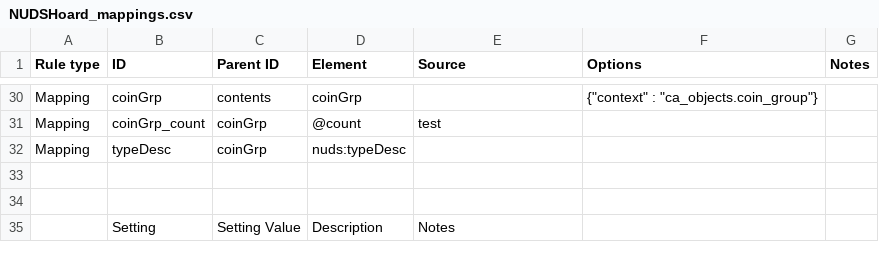
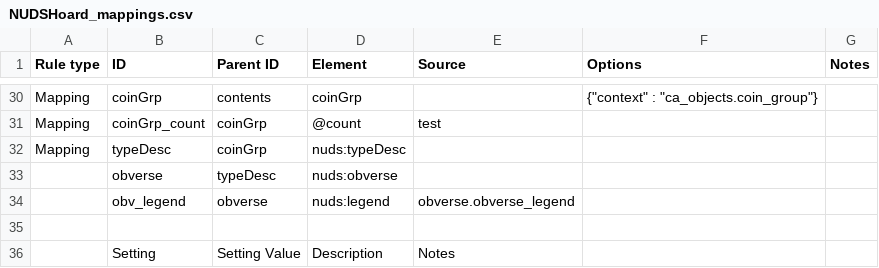
Before and after one commit to AmericanNumismaticSociety/ca-tools, a CSV file: exporters/NUDSHoard_mappings.csv, drawn as a sheet; only a part is shown, gaps mark what is left out; the diff names each change by its address in the sheet, - before the commit and + after, or states it on an @@ line.

Commit message:
added NUDS Hoard mappings

```diff
--- a/exporters/NUDSHoard_mappings.csv
+++ b/exporters/NUDSHoard_mappings.csv
-row 33: (empty)
+row 33:  | obverse | typeDesc | nuds:obverse
+row 34:  | obv_legend | obverse | nuds:legend | obverse.obverse_legend
```
